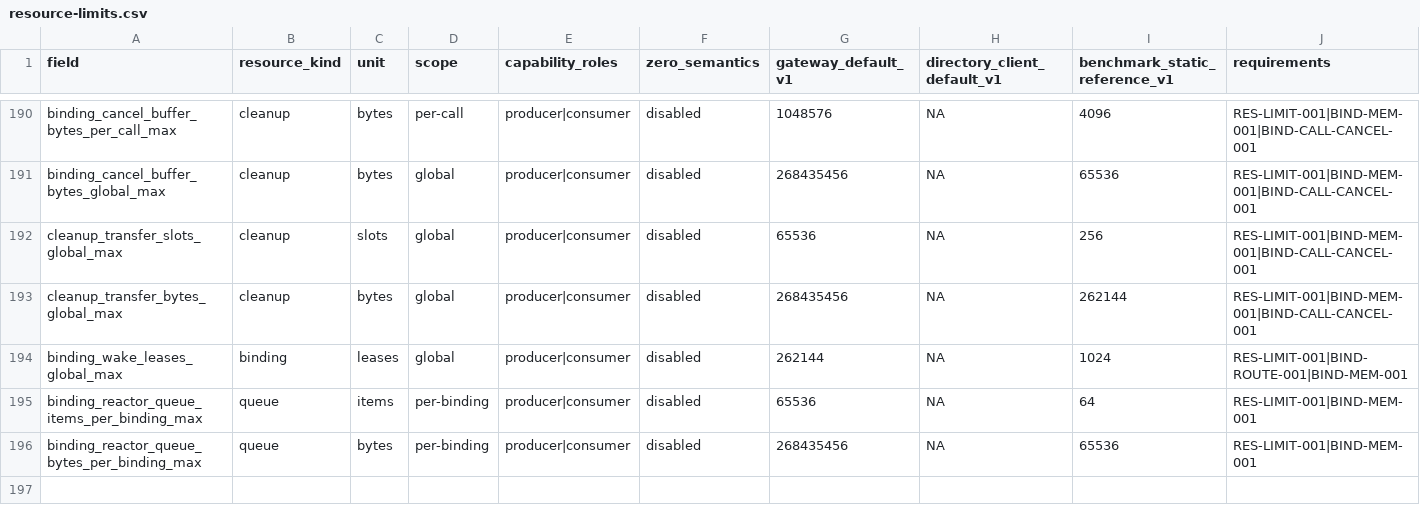
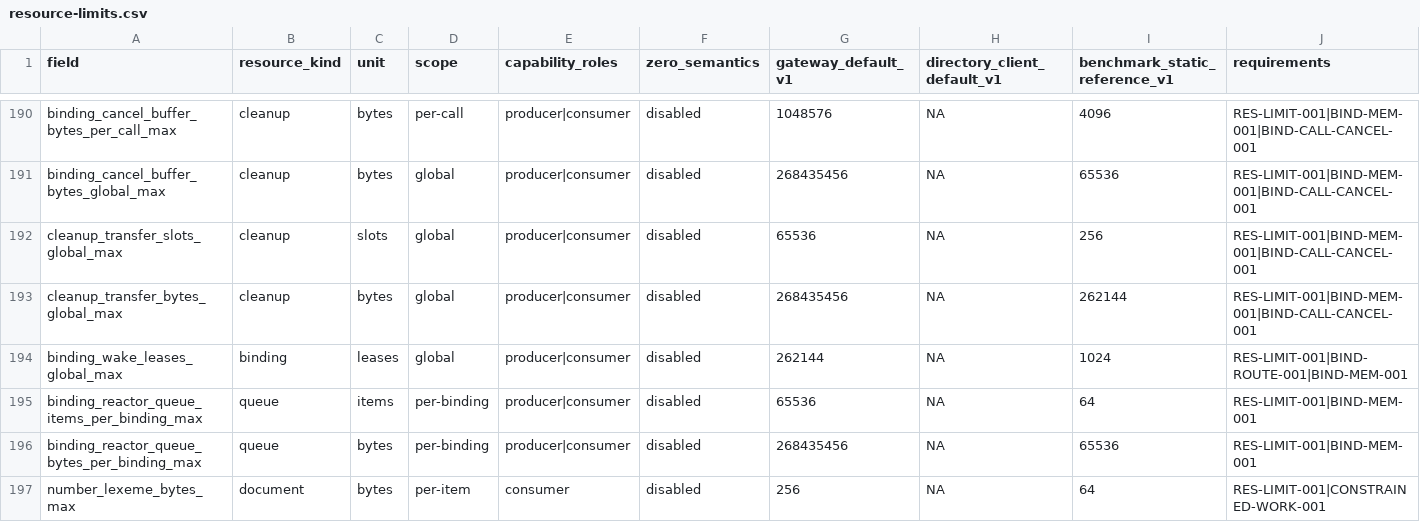
Before and after one commit to yushun1990/clinkz-wot, a CSV file: docs/resource-limits.csv, drawn as a sheet; only a part is shown, gaps mark what is left out.

Commit message:
docs(wp100): migrate bounded atomic Number authority
* docs(wp100): record bounded atomic Number authority migration

* docs(wp100): add bounded atomic Number amendment

* docs(wp100): migrate validated Thing Number authority

* docs(wp100): project bounded atomic Number runtime safety

* docs(wp100): project bounded atomic Number work authority

* chore(resource): project Number lexeme limit schema count

* docs(resource): append Number lexeme admission limit

* docs(wp100): project bounded atomic Number package boundary

* docs(wp100): register bounded atomic Number authority

* docs(wp100): mark exact-decimal Number impact superseded

* docs(wp100): narrow Number feature-boundary authority

* chore(resource): validate appended Number lexeme limit

* docs(wp100): record accepted bounded atomic Number impact

* fix(wp100): correct Number schema and constrain atomic evidence

```diff
--- a/docs/resource-limits.csv
+++ b/docs/resource-limits.csv
@@ -196 +196,2 @@ binding_reactor_queue_items_per_binding_max,queue,items,per-binding,producer|con
 binding_reactor_queue_bytes_per_binding_max,queue,bytes,per-binding,producer|consumer,disabled,268435456,NA,65536,RES-LIMIT-001|BIND-MEM-001
+number_lexeme_bytes_max,document,bytes,per-item,consumer,disabled,256,NA,64,RES-LIMIT-001|CONSTRAINED-WORK-001
```
Also changed, not shown: 19 other files.
